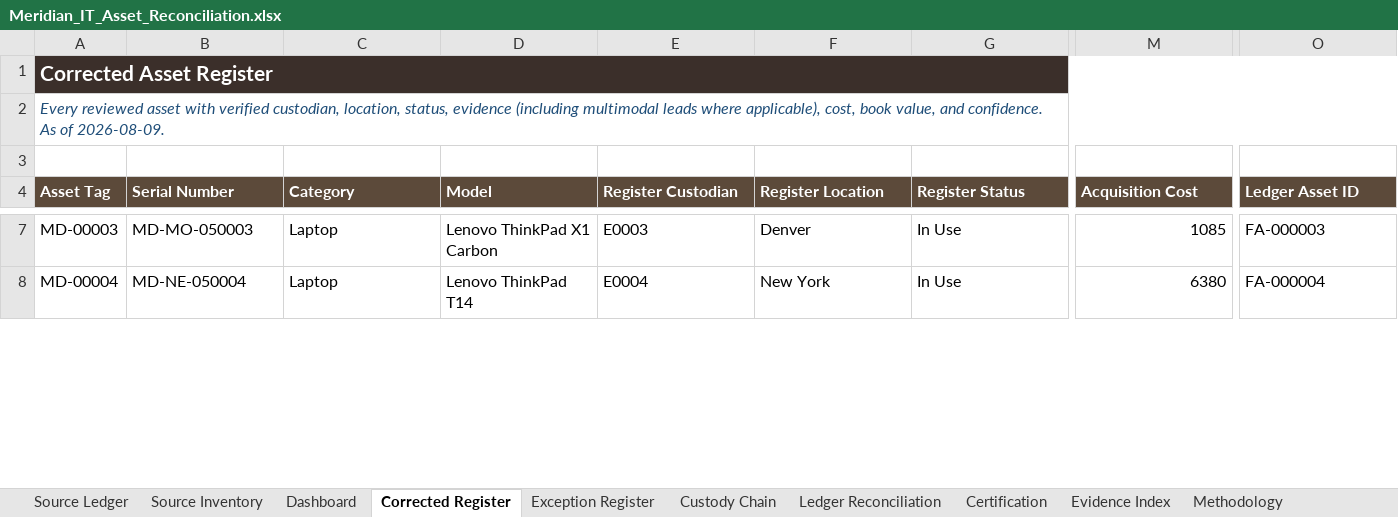
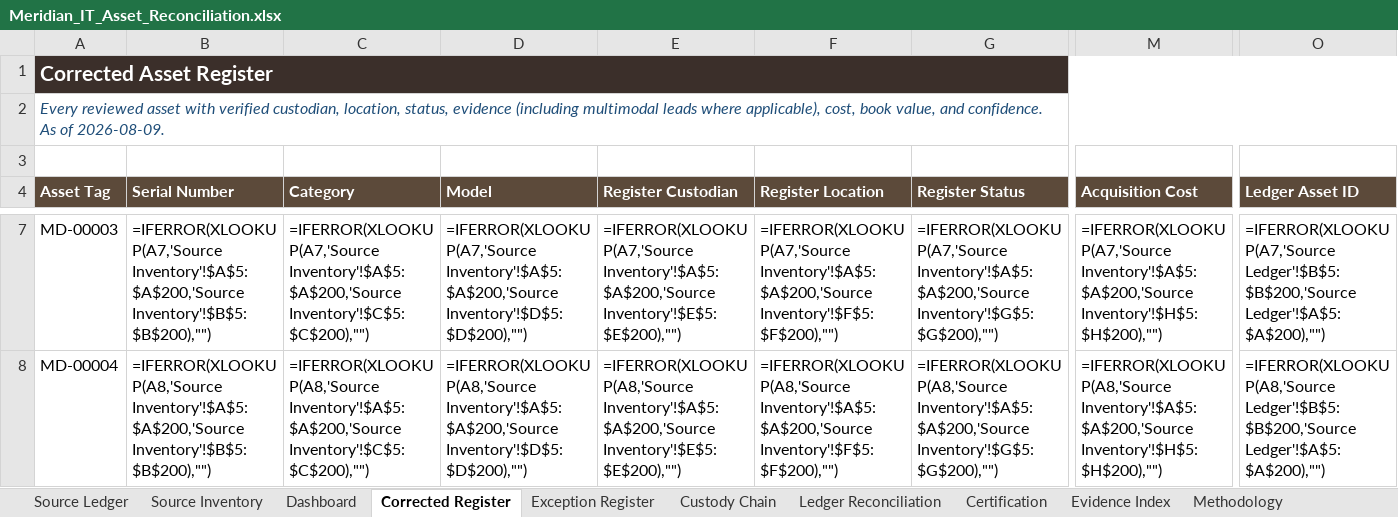
Before and after one commit to EtienneFokou-E18560/Meridian_IT_Asset_Reconciliation, an Excel workbook: Meridian_IT_Asset_Reconciliation.xlsx, sheet Corrected Register, drawn as a sheet; only a part is shown, gaps mark what is left out; values as stored, in another font and other column widths than the file's, no borders; formulas without a stored value are shown as written; the diff covers the shown part only; the diff names each change by its address in the sheet, - before the commit and + after, or states it on an @@ line.

```diff
--- a/Meridian_IT_Asset_Reconciliation.xlsx (sheet Corrected Register)
+++ b/Meridian_IT_Asset_Reconciliation.xlsx (sheet Corrected Register)
-B7 (Serial Number): MD-MO-050003
+B7 (Serial Number): =IFERROR(XLOOKUP(A7,'Source Inventory'!$A$5:$A$200,'Source Inventory'!$B$5:$B$200),"")
-C7 (Category): Laptop
+C7 (Category): =IFERROR(XLOOKUP(A7,'Source Inventory'!$A$5:$A$200,'Source Inventory'!$C$5:$C$200),"")
-D7 (Model): Lenovo ThinkPad X1 Carbon
+D7 (Model): =IFERROR(XLOOKUP(A7,'Source Inventory'!$A$5:$A$200,'Source Inventory'!$D$5:$D$200),"")
-E7 (Register Custodian): E0003
+E7 (Register Custodian): =IFERROR(XLOOKUP(A7,'Source Inventory'!$A$5:$A$200,'Source Inventory'!$E$5:$E$200),"")
-F7 (Register Location): Denver
+F7 (Register Location): =IFERROR(XLOOKUP(A7,'Source Inventory'!$A$5:$A$200,'Source Inventory'!$F$5:$F$200),"")
-G7 (Register Status): In Use
+G7 (Register Status): =IFERROR(XLOOKUP(A7,'Source Inventory'!$A$5:$A$200,'Source Inventory'!$G$5:$G$200),"")
-M7 (Acquisition Cost): 1085
+M7 (Acquisition Cost): =IFERROR(XLOOKUP(A7,'Source Inventory'!$A$5:$A$200,'Source Inventory'!$H$5:$H$200),"")
-O7 (Ledger Asset ID): FA-000003
+O7 (Ledger Asset ID): =IFERROR(XLOOKUP(A7,'Source Ledger'!$B$5:$B$200,'Source Ledger'!$A$5:$A$200),"")
-B8 (Serial Number): MD-NE-050004
+B8 (Serial Number): =IFERROR(XLOOKUP(A8,'Source Inventory'!$A$5:$A$200,'Source Inventory'!$B$5:$B$200),"")
-C8 (Category): Laptop
+C8 (Category): =IFERROR(XLOOKUP(A8,'Source Inventory'!$A$5:$A$200,'Source Inventory'!$C$5:$C$200),"")
-D8 (Model): Lenovo ThinkPad T14
+D8 (Model): =IFERROR(XLOOKUP(A8,'Source Inventory'!$A$5:$A$200,'Source Inventory'!$D$5:$D$200),"")
-E8 (Register Custodian): E0004
+E8 (Register Custodian): =IFERROR(XLOOKUP(A8,'Source Inventory'!$A$5:$A$200,'Source Inventory'!$E$5:$E$200),"")
-F8 (Register Location): New York
+F8 (Register Location): =IFERROR(XLOOKUP(A8,'Source Inventory'!$A$5:$A$200,'Source Inventory'!$F$5:$F$200),"")
-G8 (Register Status): In Use
+G8 (Register Status): =IFERROR(XLOOKUP(A8,'Source Inventory'!$A$5:$A$200,'Source Inventory'!$G$5:$G$200),"")
-M8 (Acquisition Cost): 6380
+M8 (Acquisition Cost): =IFERROR(XLOOKUP(A8,'Source Inventory'!$A$5:$A$200,'Source Inventory'!$H$5:$H$200),"")
-O8 (Ledger Asset ID): FA-000004
+O8 (Ledger Asset ID): =IFERROR(XLOOKUP(A8,'Source Ledger'!$B$5:$B$200,'Source Ledger'!$A$5:$A$200),"")
```
Also changed, not shown: 1929 edited cells elsewhere in this sheet, sheet Source Ledger, sheet Certification, sheet Exception Register, sheet Ledger Reconciliation, sheet Custody Chain, sheet Dashboard, formulas that keep their value, Yanou_IT_Asset_Reconciliation.xlsx, 6 other files.
